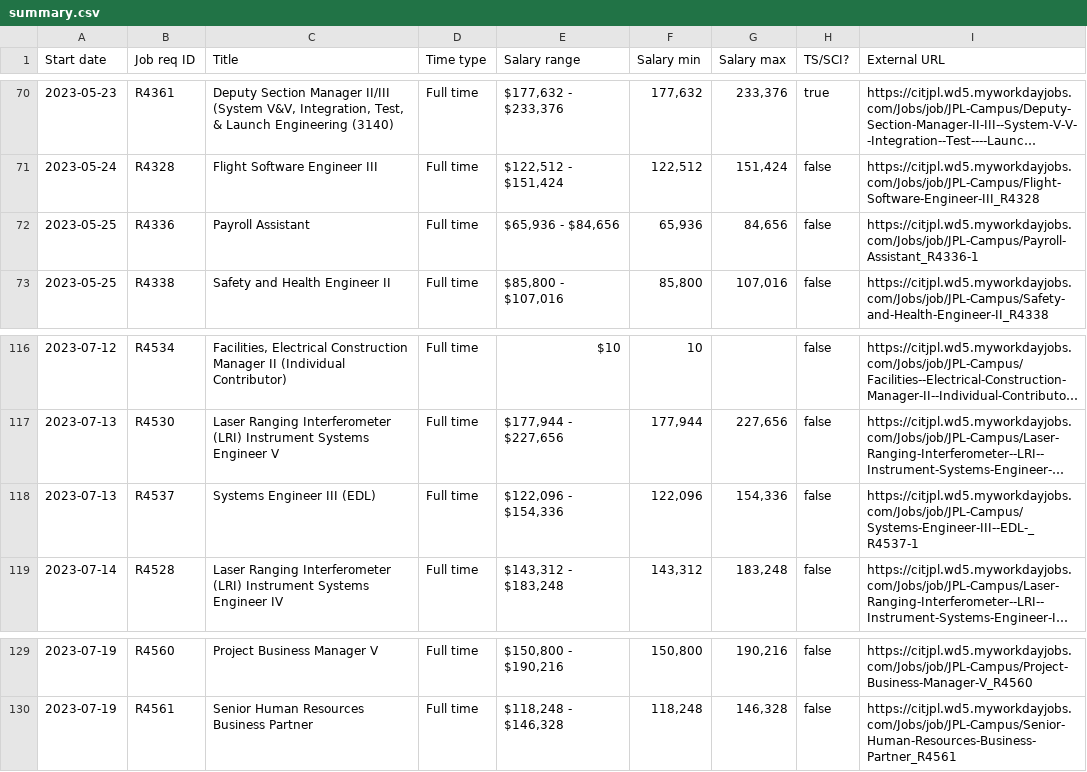
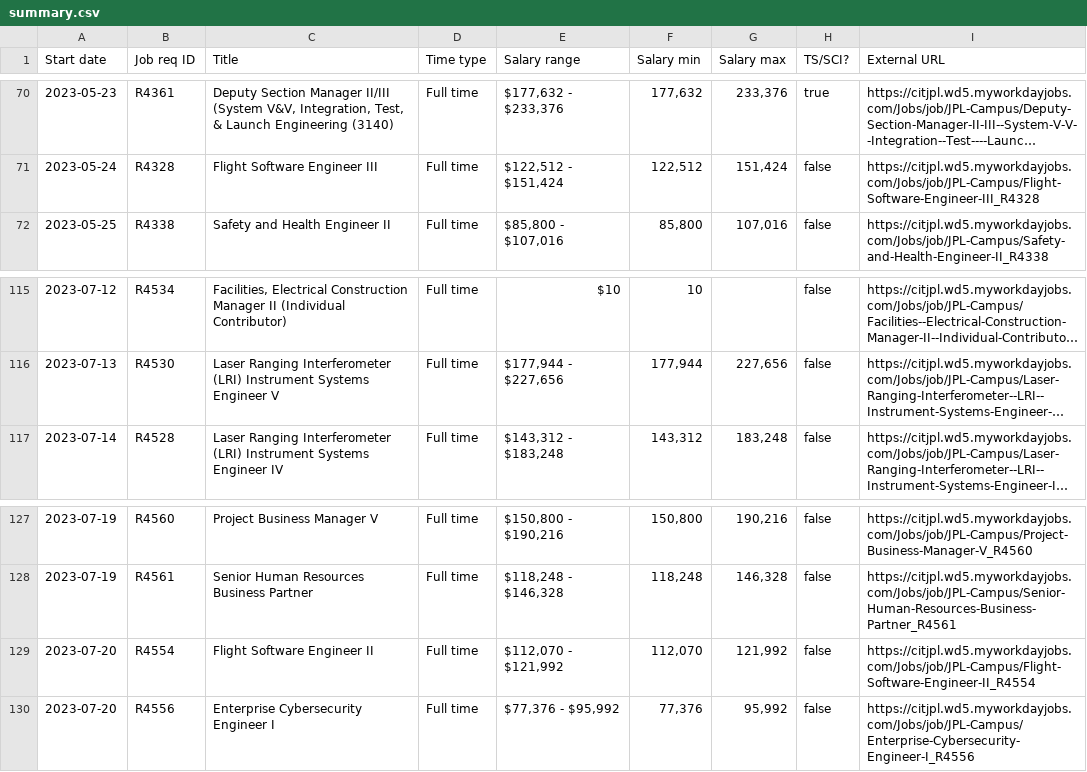
Before and after one commit to thzinc/jpl-jobs, a CSV file: data/summary.csv, drawn as a sheet; only a part is shown, gaps mark what is left out; long unchanged cells end in …; removed rows and columns are numbered as before the commit, all else as after; the diff names each change by its address in the sheet, - before the commit and + after, or states it on an @@ line.

```diff
--- a/data/summary.csv
+++ b/data/summary.csv
-row 72: 2023-05-25 | R4336 | Payroll Assistant | Full time | $65,936 - $84,656 | 65,936 | 84,656 | false | https://citjpl.wd5.myworkdayjobs.com/Jobs/job/JPL-Campus/Payroll-Assistant_R4336-1
-row 118: 2023-07-13 | R4537 | Systems Engineer III (EDL) | Full time | $122,096 - $154,336 | 122,096 | 154,336 | false | https://citjpl.wd5.myworkdayjobs.com/Jobs/job/JPL-Campus/Systems-Engineer-III--EDL-_R4537-1
+row 129: 2023-07-20 | R4554 | Flight Software Engineer II | Full time | $112,070 - $121,992 | 112,070 | 121,992 | false | https://citjpl.wd5.myworkdayjobs.com/Jobs/job/JPL-Campus/Flight-Software-Engineer-II_R4554
+row 130: 2023-07-20 | R4556 | Enterprise Cybersecurity Engineer I | Full time | $77,376 - $95,992 | 77,376 | 95,992 | false | https://citjpl.wd5.myworkdayjobs.com/Jobs/job/JPL-Campus/Enterprise-Cybersecurity-Engineer-I_R4556
```
